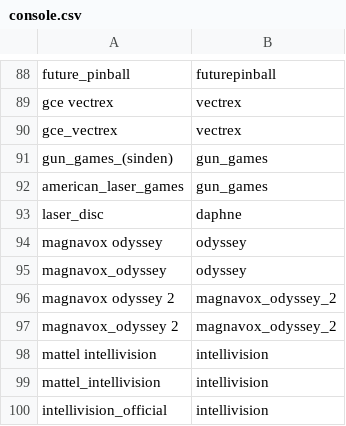
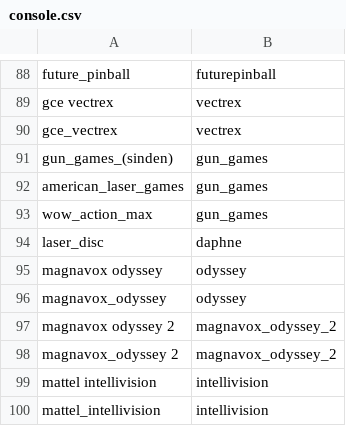
Before and after one commit to alinke/pixelcade, a CSV file: console.csv, drawn as a sheet; only a part is shown, gaps mark what is left out; the shorter side is filled out with more unchanged rows; the diff names each change by its address in the sheet, - before the commit and + after, or states it on an @@ line.

Commit message:
gun game updates

```diff
--- a/console.csv
+++ b/console.csv
+row 93: wow_action_max | gun_games
```
Also changed, not shown: 11 other files.
